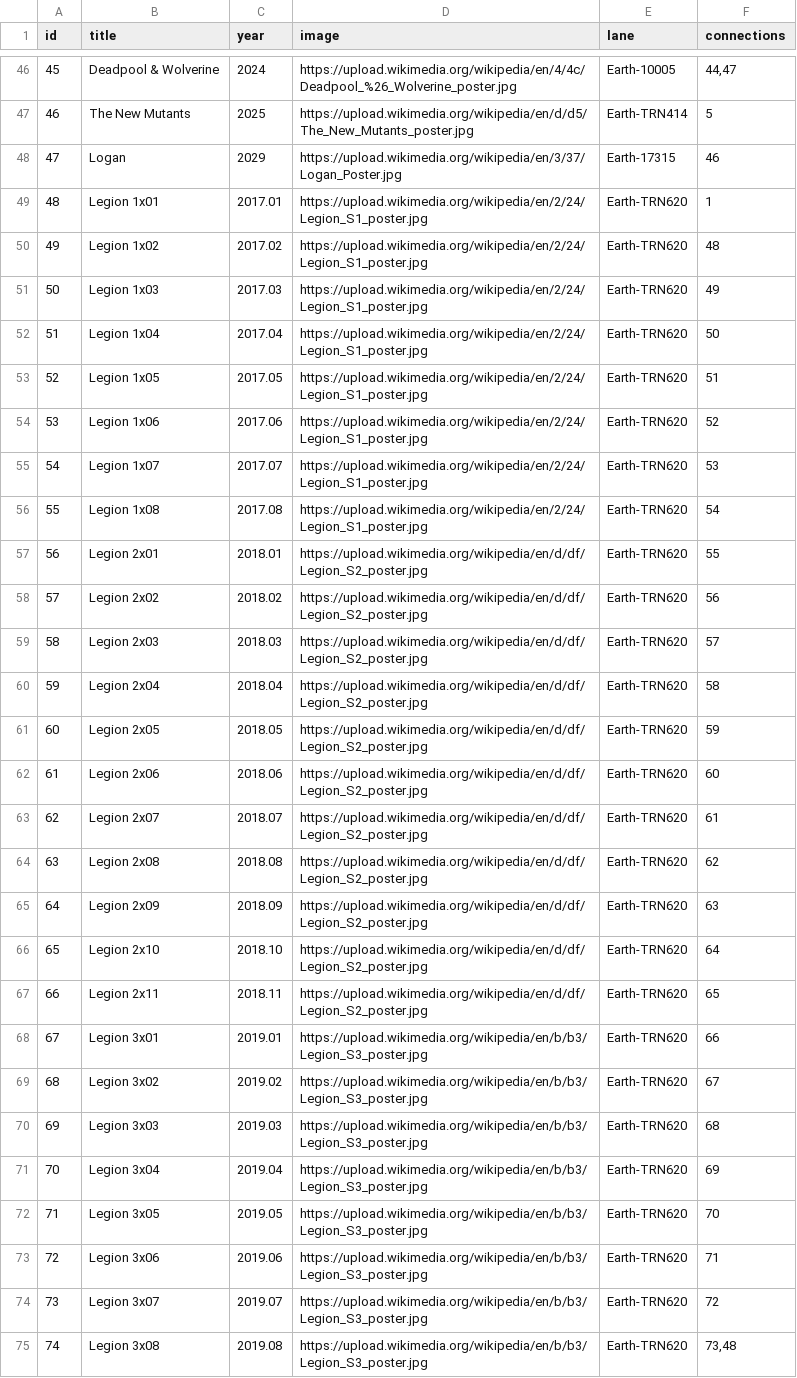
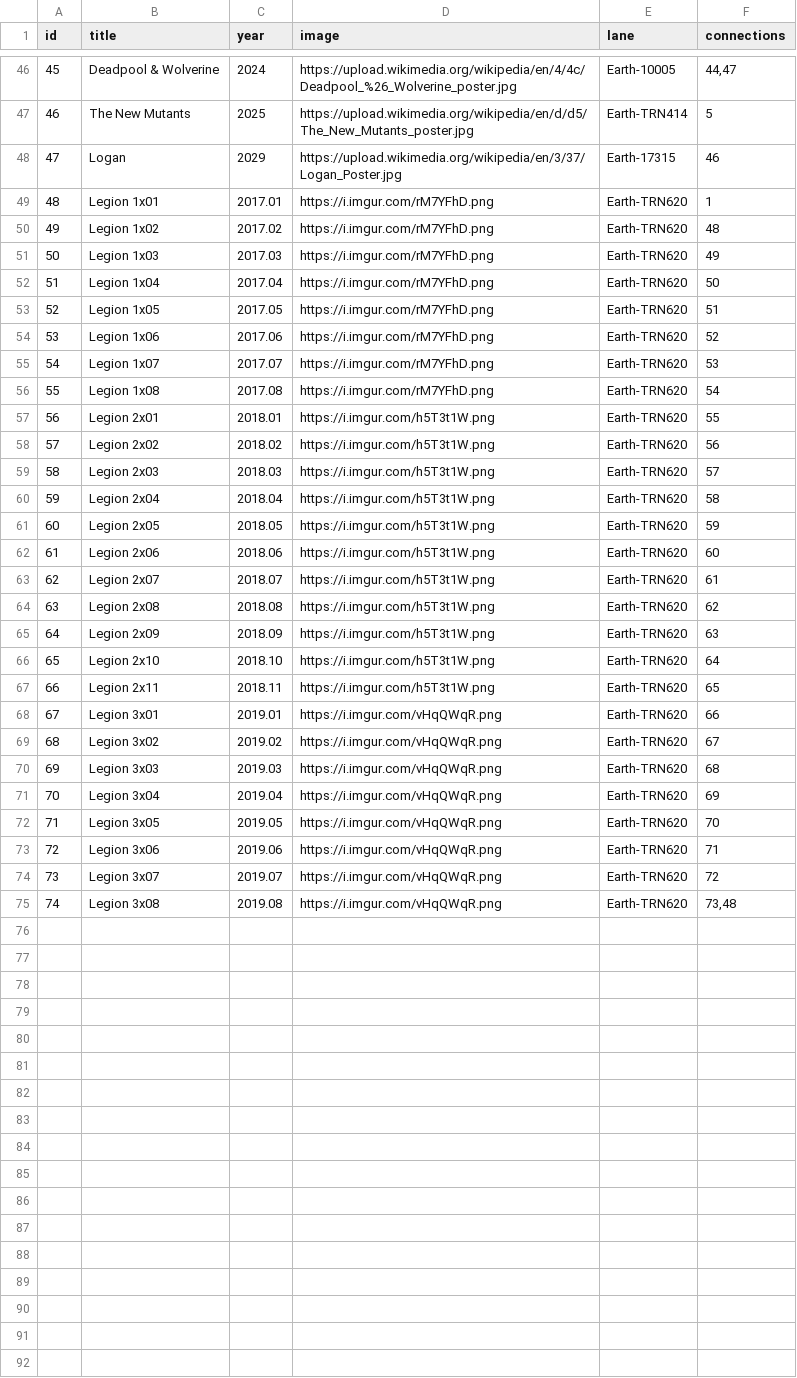
Before and after one commit to shnizzedy/mcu, a TSV file: data.tsv, drawn as a sheet; only a part is shown, gaps mark what is left out.

Commit message:
Update Legion episode poster URLs
Replaced old Legion episode poster URLs with new ones.

```diff
--- a/data.tsv
+++ b/data.tsv
@@ -48,28 +48,28 @@ id	title	year	image	lane	connections
 47	Logan	2029	https://upload.wikimedia.org/wikipedia/en/3/37/Logan_Poster.jpg	Earth-17315	46
-48	Legion 1x01	2017.01	https://upload.wikimedia.org/wikipedia/en/2/24/Legion_S1_poster.jpg	Earth-TRN620	1
-49	Legion 1x02	2017.02	https://upload.wikimedia.org/wikipedia/en/2/24/Legion_S1_poster.jpg	Earth-TRN620	48
-50	Legion 1x03	2017.03	https://upload.wikimedia.org/wikipedia/en/2/24/Legion_S1_poster.jpg	Earth-TRN620	49
-51	Legion 1x04	2017.04	https://upload.wikimedia.org/wikipedia/en/2/24/Legion_S1_poster.jpg	Earth-TRN620	50
-52	Legion 1x05	2017.05	https://upload.wikimedia.org/wikipedia/en/2/24/Legion_S1_poster.jpg	Earth-TRN620	51
-53	Legion 1x06	2017.06	https://upload.wikimedia.org/wikipedia/en/2/24/Legion_S1_poster.jpg	Earth-TRN620	52
-54	Legion 1x07	2017.07	https://upload.wikimedia.org/wikipedia/en/2/24/Legion_S1_poster.jpg	Earth-TRN620	53
-55	Legion 1x08	2017.08	https://upload.wikimedia.org/wikipedia/en/2/24/Legion_S1_poster.jpg	Earth-TRN620	54
-56	Legion 2x01	2018.01	https://upload.wikimedia.org/wikipedia/en/d/df/Legion_S2_poster.jpg	Earth-TRN620	55
-57	Legion 2x02	2018.02	https://upload.wikimedia.org/wikipedia/en/d/df/Legion_S2_poster.jpg	Earth-TRN620	56
-58	Legion 2x03	2018.03	https://upload.wikimedia.org/wikipedia/en/d/df/Legion_S2_poster.jpg	Earth-TRN620	57
-59	Legion 2x04	2018.04	https://upload.wikimedia.org/wikipedia/en/d/df/Legion_S2_poster.jpg	Earth-TRN620	58
-60	Legion 2x05	2018.05	https://upload.wikimedia.org/wikipedia/en/d/df/Legion_S2_poster.jpg	Earth-TRN620	59
-61	Legion 2x06	2018.06	https://upload.wikimedia.org/wikipedia/en/d/df/Legion_S2_poster.jpg	Earth-TRN620	60
-62	Legion 2x07	2018.07	https://upload.wikimedia.org/wikipedia/en/d/df/Legion_S2_poster.jpg	Earth-TRN620	61
-63	Legion 2x08	2018.08	https://upload.wikimedia.org/wikipedia/en/d/df/Legion_S2_poster.jpg	Earth-TRN620	62
-64	Legion 2x09	2018.09	https://upload.wikimedia.org/wikipedia/en/d/df/Legion_S2_poster.jpg	Earth-TRN620	63
-65	Legion 2x10	2018.10	https://upload.wikimedia.org/wikipedia/en/d/df/Legion_S2_poster.jpg	Earth-TRN620	64
-66	Legion 2x11	2018.11	https://upload.wikimedia.org/wikipedia/en/d/df/Legion_S2_poster.jpg	Earth-TRN620	65
-67	Legion 3x01	2019.01	https://upload.wikimedia.org/wikipedia/en/b/b3/Legion_S3_poster.jpg	Earth-TRN620	66
-68	Legion 3x02	2019.02	https://upload.wikimedia.org/wikipedia/en/b/b3/Legion_S3_poster.jpg	Earth-TRN620	67
-69	Legion 3x03	2019.03	https://upload.wikimedia.org/wikipedia/en/b/b3/Legion_S3_poster.jpg	Earth-TRN620	68
-70	Legion 3x04	2019.04	https://upload.wikimedia.org/wikipedia/en/b/b3/Legion_S3_poster.jpg	Earth-TRN620	69
-71	Legion 3x05	2019.05	https://upload.wikimedia.org/wikipedia/en/b/b3/Legion_S3_poster.jpg	Earth-TRN620	70
-72	Legion 3x06	2019.06	https://upload.wikimedia.org/wikipedia/en/b/b3/Legion_S3_poster.jpg	Earth-TRN620	71
-73	Legion 3x07	2019.07	https://upload.wikimedia.org/wikipedia/en/b/b3/Legion_S3_poster.jpg	Earth-TRN620	72
-74	Legion 3x08	2019.08	https://upload.wikimedia.org/wikipedia/en/b/b3/Legion_S3_poster.jpg	Earth-TRN620	73,48
+48	Legion 1x01	2017.01	https://i.imgur.com/rM7YFhD.png	Earth-TRN620	1
+49	Legion 1x02	2017.02	https://i.imgur.com/rM7YFhD.png	Earth-TRN620	48
+50	Legion 1x03	2017.03	https://i.imgur.com/rM7YFhD.png	Earth-TRN620	49
+51	Legion 1x04	2017.04	https://i.imgur.com/rM7YFhD.png	Earth-TRN620	50
+52	Legion 1x05	2017.05	https://i.imgur.com/rM7YFhD.png	Earth-TRN620	51
+53	Legion 1x06	2017.06	https://i.imgur.com/rM7YFhD.png	Earth-TRN620	52
+54	Legion 1x07	2017.07	https://i.imgur.com/rM7YFhD.png	Earth-TRN620	53
+55	Legion 1x08	2017.08	https://i.imgur.com/rM7YFhD.png	Earth-TRN620	54
+56	Legion 2x01	2018.01	https://i.imgur.com/h5T3t1W.png	Earth-TRN620	55
+57	Legion 2x02	2018.02	https://i.imgur.com/h5T3t1W.png	Earth-TRN620	56
+58	Legion 2x03	2018.03	https://i.imgur.com/h5T3t1W.png	Earth-TRN620	57
+59	Legion 2x04	2018.04	https://i.imgur.com/h5T3t1W.png	Earth-TRN620	58
+60	Legion 2x05	2018.05	https://i.imgur.com/h5T3t1W.png	Earth-TRN620	59
+61	Legion 2x06	2018.06	https://i.imgur.com/h5T3t1W.png	Earth-TRN620	60
+62	Legion 2x07	2018.07	https://i.imgur.com/h5T3t1W.png	Earth-TRN620	61
+63	Legion 2x08	2018.08	https://i.imgur.com/h5T3t1W.png	Earth-TRN620	62
+64	Legion 2x09	2018.09	https://i.imgur.com/h5T3t1W.png	Earth-TRN620	63
+65	Legion 2x10	2018.10	https://i.imgur.com/h5T3t1W.png	Earth-TRN620	64
+66	Legion 2x11	2018.11	https://i.imgur.com/h5T3t1W.png	Earth-TRN620	65
+67	Legion 3x01	2019.01	https://i.imgur.com/vHqQWqR.png	Earth-TRN620	66
+68	Legion 3x02	2019.02	https://i.imgur.com/vHqQWqR.png	Earth-TRN620	67
+69	Legion 3x03	2019.03	https://i.imgur.com/vHqQWqR.png	Earth-TRN620	68
+70	Legion 3x04	2019.04	https://i.imgur.com/vHqQWqR.png	Earth-TRN620	69
+71	Legion 3x05	2019.05	https://i.imgur.com/vHqQWqR.png	Earth-TRN620	70
+72	Legion 3x06	2019.06	https://i.imgur.com/vHqQWqR.png	Earth-TRN620	71
+73	Legion 3x07	2019.07	https://i.imgur.com/vHqQWqR.png	Earth-TRN620	72
+74	Legion 3x08	2019.08	https://i.imgur.com/vHqQWqR.png	Earth-TRN620	73,48
```
